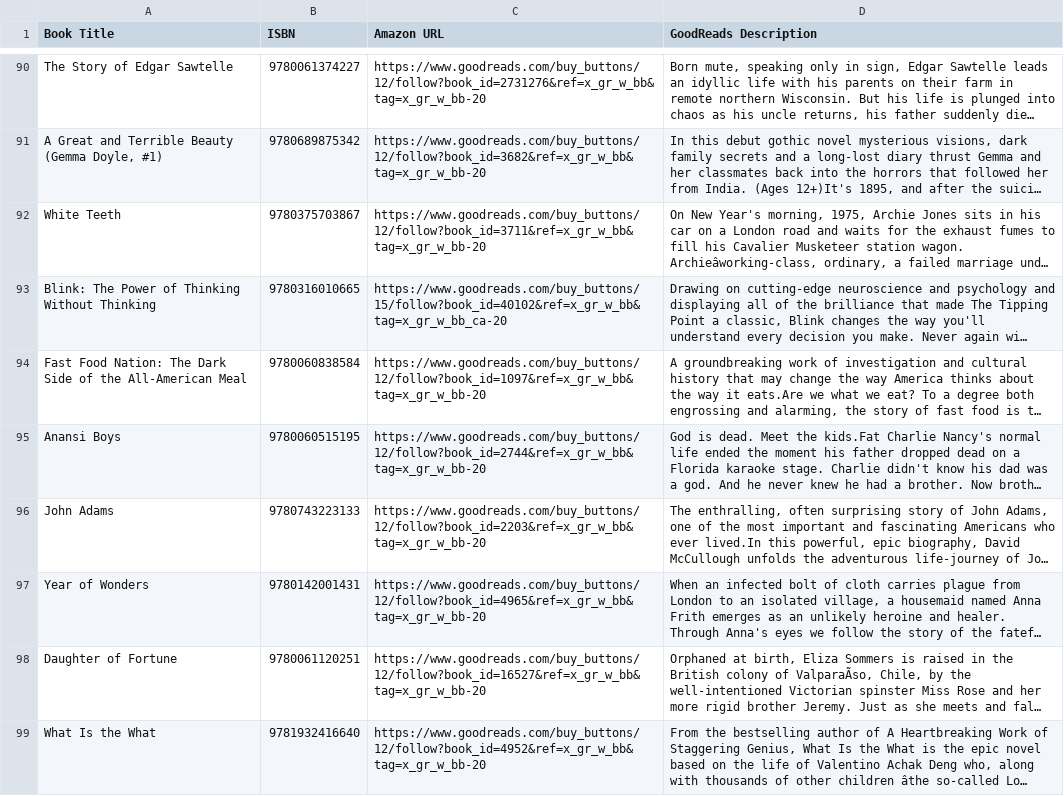
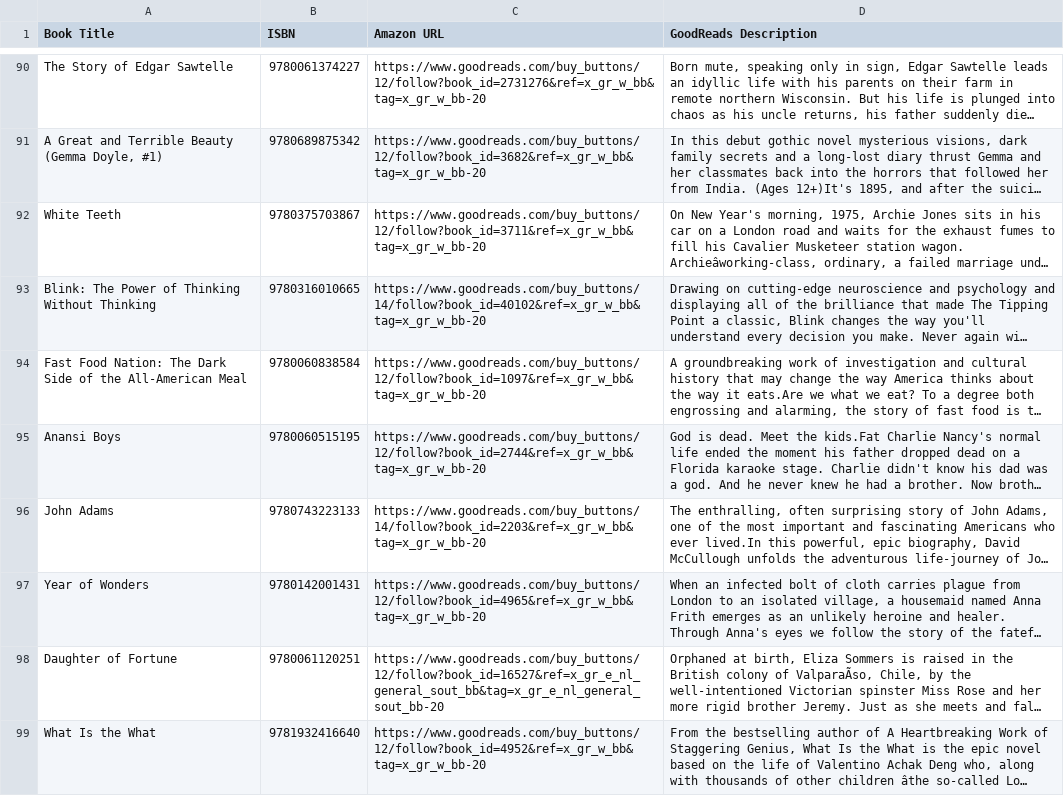
Before and after one commit to sethu1504/BookWorm, a CSV file: data/description.csv, drawn as a sheet; only a part is shown, gaps mark what is left out; long unchanged cells end in …; the diff covers the shown part only; the diff names each change by its address in the sheet, - before the commit and + after, or states it on an @@ line.

```diff
--- a/data/description.csv
+++ b/data/description.csv
-C93 (Amazon URL): https://www.goodreads.com/buy_buttons/15/follow?book_id=40102&ref=x_gr_w_bb&tag=x_gr_w_bb_ca-20
+C93 (Amazon URL): https://www.goodreads.com/buy_buttons/14/follow?book_id=40102&ref=x_gr_w_bb&tag=x_gr_w_bb-20
-C96 (Amazon URL): https://www.goodreads.com/buy_buttons/12/follow?book_id=2203&ref=x_gr_w_bb&tag=x_gr_w_bb-20
+C96 (Amazon URL): https://www.goodreads.com/buy_buttons/14/follow?book_id=2203&ref=x_gr_w_bb&tag=x_gr_w_bb-20
-C98 (Amazon URL): https://www.goodreads.com/buy_buttons/12/follow?book_id=16527&ref=x_gr_w_bb&tag=x_gr_w_bb-20
+C98 (Amazon URL): https://www.goodreads.com/buy_buttons/12/follow?book_id=16527&ref=x_gr_e_nl_general_sout_bb&tag=x_gr_e_nl_general_sout_bb-20
```
Also changed, not shown: 1 added row, 1 removed row, 1 moved row and 171 edited cells elsewhere in this file, 1 other file.
